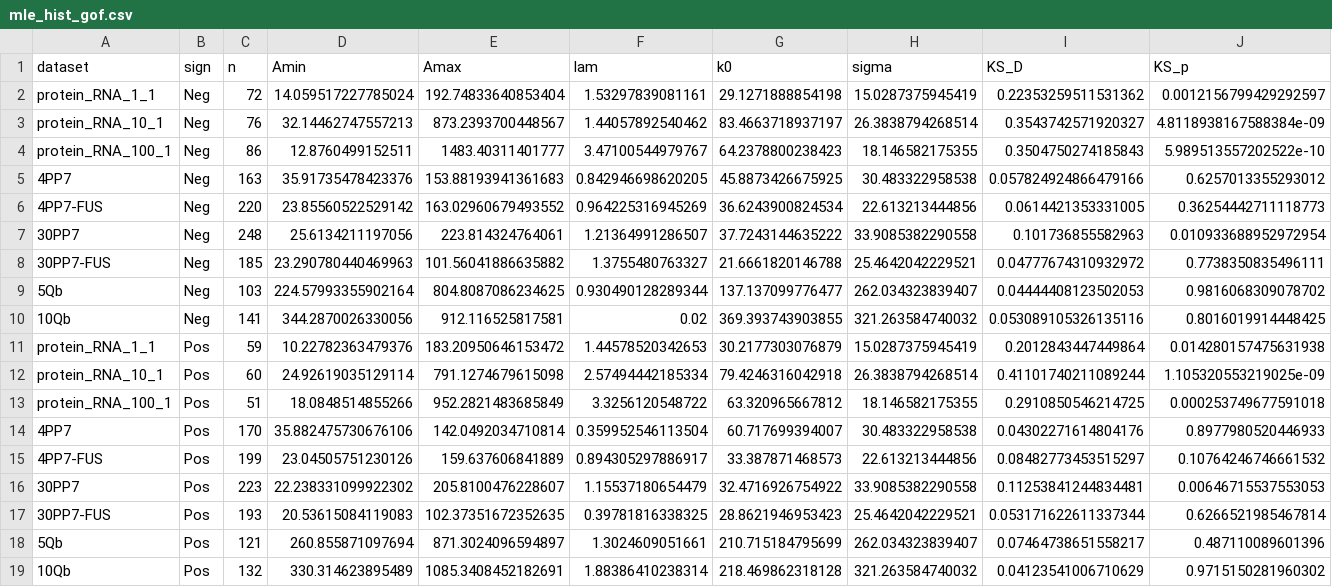
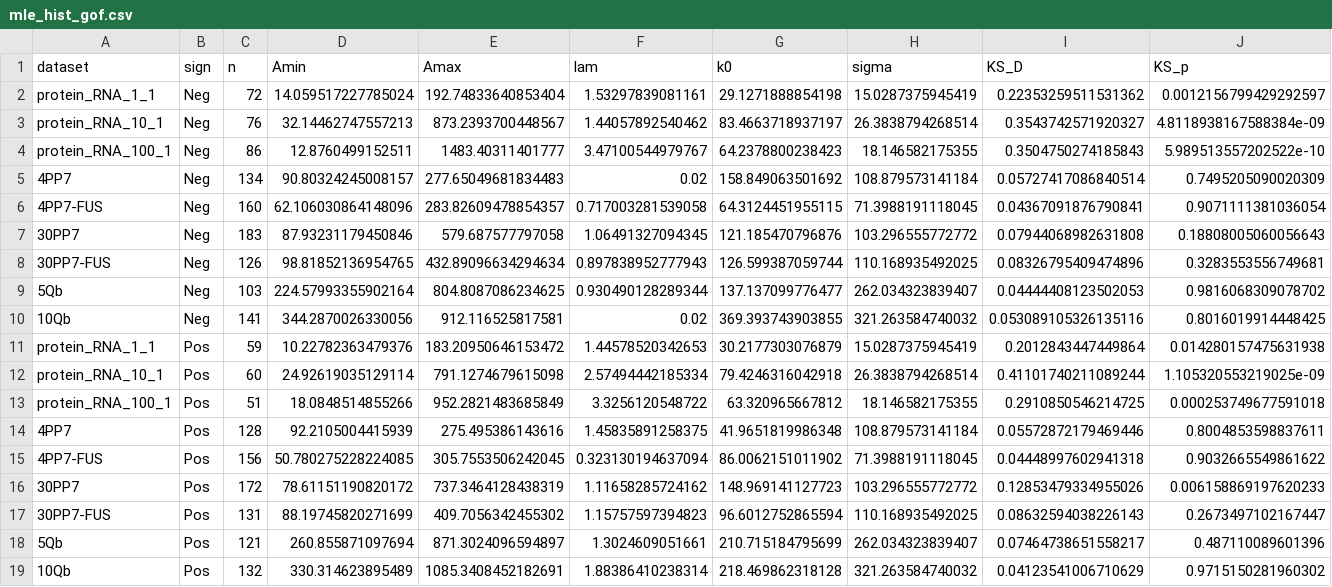
Before and after one commit to amitnelkin/gelMetrics_AN, a CSV file: analysis_outputs/mle_real/mle_hist_gof.csv, drawn as a sheet; removed rows and columns are numbered as before the commit, all else as after; the diff names each change by its address in the sheet, - before the commit and + after, or states it on an @@ line.

```diff
--- a/analysis_outputs/mle_real/mle_hist_gof.csv
+++ b/analysis_outputs/mle_real/mle_hist_gof.csv
-row 5: 4PP7 | Neg | 163 | 35.91735478423376 | 153.88193941361683 | 0.842946698620205 | 45.8873426675925 | 30.483322958538 | 0.057824924866479166 | 0.6257013355293012
-row 6: 4PP7-FUS | Neg | 220 | 23.85560522529142 | 163.02960679493552 | 0.964225316945269 | 36.6243900824534 | 22.613213444856 | 0.0614421353331005 | 0.36254442711118773
-row 7: 30PP7 | Neg | 248 | 25.6134211197056 | 223.814324764061 | 1.21364991286507 | 37.7243144635222 | 33.9085382290558 | 0.101736855582963 | 0.010933688952972954
-row 8: 30PP7-FUS | Neg | 185 | 23.290780440469963 | 101.56041886635882 | 1.3755480763327 | 21.6661820146788 | 25.4642042229521 | 0.04777674310932972 | 0.7738350835496111
+row 5: 4PP7 | Neg | 134 | 90.80324245008157 | 277.65049681834483 | 0.02 | 158.849063501692 | 108.879573141184 | 0.05727417086840514 | 0.7495205090020309
+row 6: 4PP7-FUS | Neg | 160 | 62.106030864148096 | 283.82609478854357 | 0.717003281539058 | 64.3124451955115 | 71.3988191118045 | 0.04367091876790841 | 0.9071111381036054
+row 7: 30PP7 | Neg | 183 | 87.93231179450846 | 579.687577797058 | 1.06491327094345 | 121.185470796876 | 103.296555772772 | 0.07944068982631808 | 0.18808005060056643
+row 8: 30PP7-FUS | Neg | 126 | 98.81852136954765 | 432.89096634294634 | 0.897838952777943 | 126.599387059744 | 110.168935492025 | 0.08326795409474896 | 0.3283553556749681
-row 14: 4PP7 | Pos | 170 | 35.882475730676106 | 142.0492034710814 | 0.359952546113504 | 60.717699394007 | 30.483322958538 | 0.04302271614804176 | 0.8977980520446933
-row 15: 4PP7-FUS | Pos | 199 | 23.04505751230126 | 159.637606841889 | 0.894305297886917 | 33.387871468573 | 22.613213444856 | 0.08482773453515297 | 0.10764246746661532
-row 16: 30PP7 | Pos | 223 | 22.238331099922302 | 205.8100476228607 | 1.15537180654479 | 32.4716926754922 | 33.9085382290558 | 0.11253841244834481 | 0.00646715537553053
-row 17: 30PP7-FUS | Pos | 193 | 20.53615084119083 | 102.37351672352635 | 0.39781816338325 | 28.8621946953423 | 25.4642042229521 | 0.053171622611337344 | 0.6266521985467814
+row 14: 4PP7 | Pos | 128 | 92.2105004415939 | 275.495386143616 | 1.45835891258375 | 41.9651819986348 | 108.879573141184 | 0.05572872179469446 | 0.8004853598837611
+row 15: 4PP7-FUS | Pos | 156 | 50.780275228224085 | 305.7553506242045 | 0.323130194637094 | 86.0062151011902 | 71.3988191118045 | 0.04448997602941318 | 0.9032665549861622
+row 16: 30PP7 | Pos | 172 | 78.61151190820172 | 737.3464128438319 | 1.11658285724162 | 148.969141127723 | 103.296555772772 | 0.12853479334955026 | 0.006158869197620233
+row 17: 30PP7-FUS | Pos | 131 | 88.19745820271699 | 409.7056342455302 | 1.15757597394823 | 96.6012752865594 | 110.168935492025 | 0.08632594038226143 | 0.2673497102167447
```
Also changed, not shown: analysis_outputs/lambda_k0_before_after.csv, analysis_outputs/mle_real/mle_real.csv, 28 other files.
